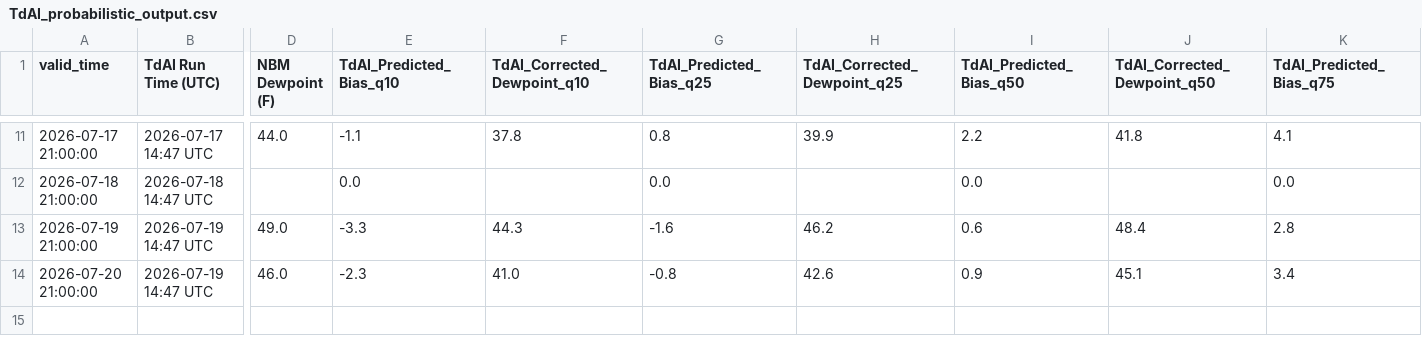
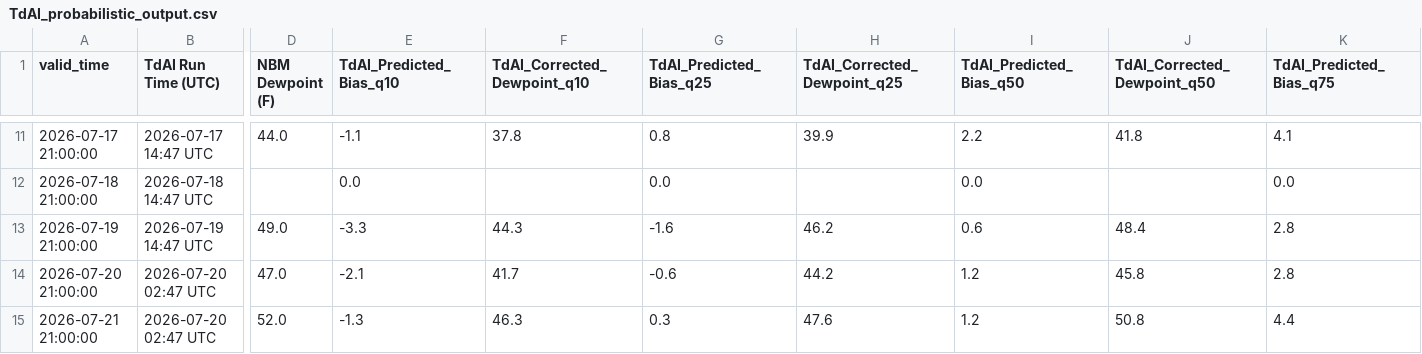
Before and after one commit to sean838432/TdAI, a CSV file: TdAI_probabilistic_output.csv, drawn as a sheet; only a part is shown, gaps mark what is left out; rows hold the shown columns only; the diff covers the shown part only; the diff names each change by its address in the sheet, - before the commit and + after, or states it on an @@ line.

```diff
--- a/TdAI_probabilistic_output.csv
+++ b/TdAI_probabilistic_output.csv
-B14 (TdAI Run Time (UTC)): 2026-07-19 14:47 UTC
+B14 (TdAI Run Time (UTC)): 2026-07-20 02:47 UTC
-D14 (NBM Dewpoint (F)): 46.0
+D14 (NBM Dewpoint (F)): 47.0
-E14 (TdAI_Predicted_Bias_q10): -2.3
+E14 (TdAI_Predicted_Bias_q10): -2.1
-F14 (TdAI_Corrected_Dewpoint_q10): 41.0
+F14 (TdAI_Corrected_Dewpoint_q10): 41.7
-G14 (TdAI_Predicted_Bias_q25): -0.8
+G14 (TdAI_Predicted_Bias_q25): -0.6
-H14 (TdAI_Corrected_Dewpoint_q25): 42.6
+H14 (TdAI_Corrected_Dewpoint_q25): 44.2
-I14 (TdAI_Predicted_Bias_q50): 0.9
+I14 (TdAI_Predicted_Bias_q50): 1.2
-J14 (TdAI_Corrected_Dewpoint_q50): 45.1
+J14 (TdAI_Corrected_Dewpoint_q50): 45.8
-K14 (TdAI_Predicted_Bias_q75): 3.4
+K14 (TdAI_Predicted_Bias_q75): 2.8
+row 15: 2026-07-21 21:00:00 | 2026-07-20 02:47 UTC | 52.0 | -1.3 | 46.3 | 0.3 | 47.6 | 1.2 | 50.8 | 4.4
```
Also changed, not shown: 7 edited cells elsewhere in this file, TdAI_deterministic_output.csv.
